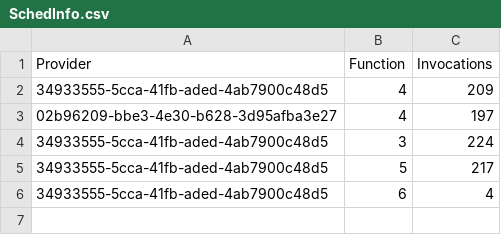
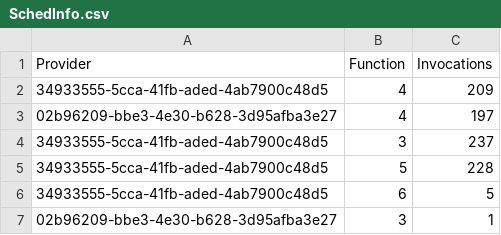
Before and after one commit to DaSH-Lab-CSIS/Peer_Compute, a CSV file: SchedInfo.csv, drawn as a sheet.

```diff
--- a/SchedInfo.csv
+++ b/SchedInfo.csv
@@ -3,4 +3,5 @@ Provider,Function,Invocations
 02b96209-bbe3-4e30-b628-3d95afba3e27,4,197
-34933555-5cca-41fb-aded-4ab7900c48d5,3,224
-34933555-5cca-41fb-aded-4ab7900c48d5,5,217
-34933555-5cca-41fb-aded-4ab7900c48d5,6,4
+34933555-5cca-41fb-aded-4ab7900c48d5,3,237
+34933555-5cca-41fb-aded-4ab7900c48d5,5,228
+34933555-5cca-41fb-aded-4ab7900c48d5,6,5
+02b96209-bbe3-4e30-b628-3d95afba3e27,3,1
```
Also changed, not shown: results.csv, 37 other files.
